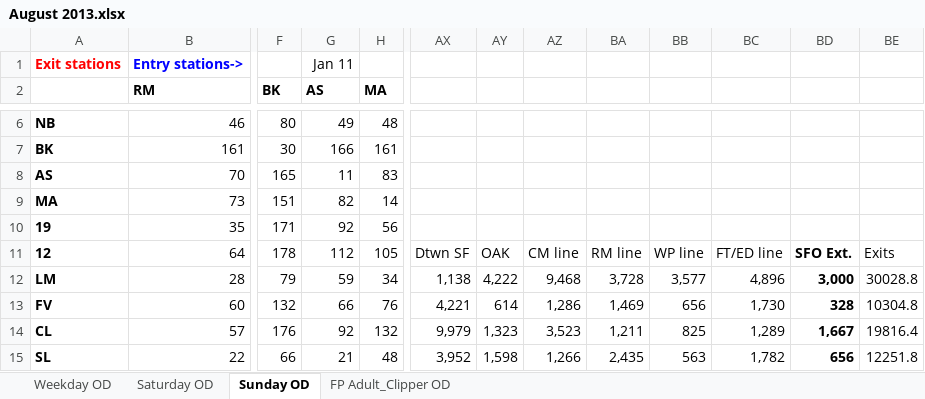
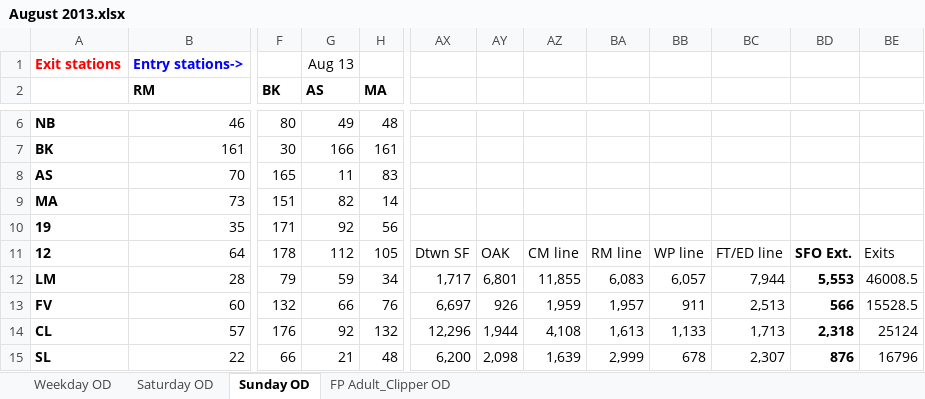
Before and after one commit to shubhgo/BART, an Excel workbook: _docs/Data cleaning scripts/ridership/August 2013.xlsx, sheet Sunday OD, drawn as a sheet; only a part is shown, gaps mark what is left out; values as stored, in another font and other column widths than the file's, no borders; the diff covers the shown part only; the diff names each change by its address in the sheet, - before the commit and + after, or states it on an @@ line.

```diff
--- a/_docs/Data cleaning scripts/ridership/August 2013.xlsx (sheet Sunday OD)
+++ b/_docs/Data cleaning scripts/ridership/August 2013.xlsx (sheet Sunday OD)
-G1 (AS): Jan 11
+G1 (AS): Aug 13
-AX12: 1,138
+AX12: 1,717
-AY12: 4,222
+AY12: 6,801
-AZ12: 9,468
+AZ12: 11,855
-BA12: 3,728
+BA12: 6,083
-BB12: 3,577
+BB12: 6,057
-BC12: 4,896
+BC12: 7,944
-BD12: 3,000
+BD12: 5,553
-BE12: 30028.8
+BE12: 46008.5
-AX13: 4,221
+AX13: 6,697
-AY13: 614
+AY13: 926
-AZ13: 1,286
+AZ13: 1,959
-BA13: 1,469
+BA13: 1,957
-BB13: 656
+BB13: 911
-BC13: 1,730
+BC13: 2,513
-BD13: 328
+BD13: 566
-BE13: 10304.8
+BE13: 15528.5
-AX14: 9,979
+AX14: 12,296
-AY14: 1,323
+AY14: 1,944
-AZ14: 3,523
+AZ14: 4,108
-BA14: 1,211
+BA14: 1,613
-BB14: 825
+BB14: 1,133
-BC14: 1,289
+BC14: 1,713
-BD14: 1,667
+BD14: 2,318
-BE14: 19816.4
+BE14: 25124
-AX15: 3,952
+AX15: 6,200
-AY15: 1,598
+AY15: 2,098
-AZ15: 1,266
+AZ15: 1,639
-BA15: 2,435
+BA15: 2,999
-BB15: 563
+BB15: 678
-BC15: 1,782
+BC15: 2,307
-BD15: 656
+BD15: 876
-BE15: 12251.8
+BE15: 16796
```
Also changed, not shown: 68 edited cells elsewhere in this sheet, sheet Weekday OD, sheet Saturday OD, sheet FP Adult_Clipper OD, _docs/Data cleaning scripts/ridership/December 2013.xlsx, _docs/Data cleaning scripts/ridership/February 2013.xlsx, 9 other files.
